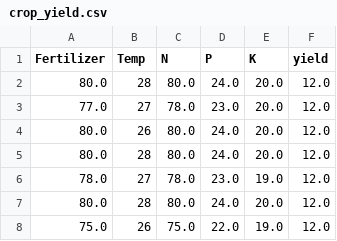
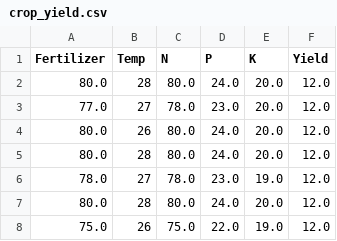
Before and after one commit to Yassutyy/crop_yield, a CSV file: crop_yield.csv, drawn as a sheet; only a part is shown.

Commit message:
crop_yield.csv

```diff
--- a/crop_yield.csv
+++ b/crop_yield.csv
@@ -1,2 +1,2 @@
-Fertilizer,Temp,N,P,K,yield
+Fertilizer,Temp,N,P,K,Yield
 80.0,28,80.0,24.0,20.0,12.0
```
